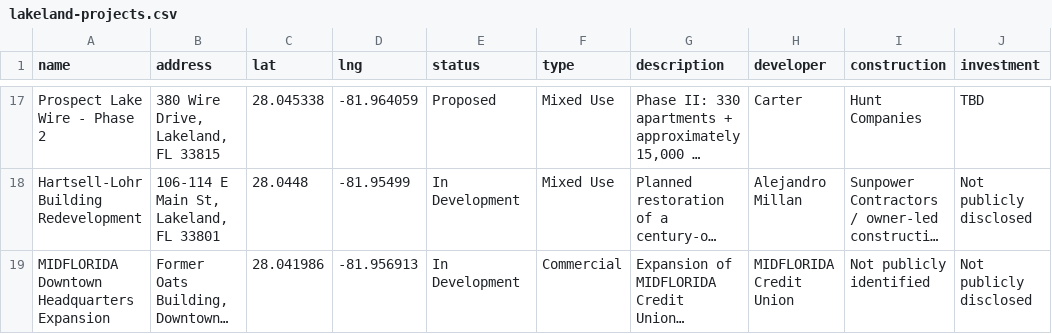
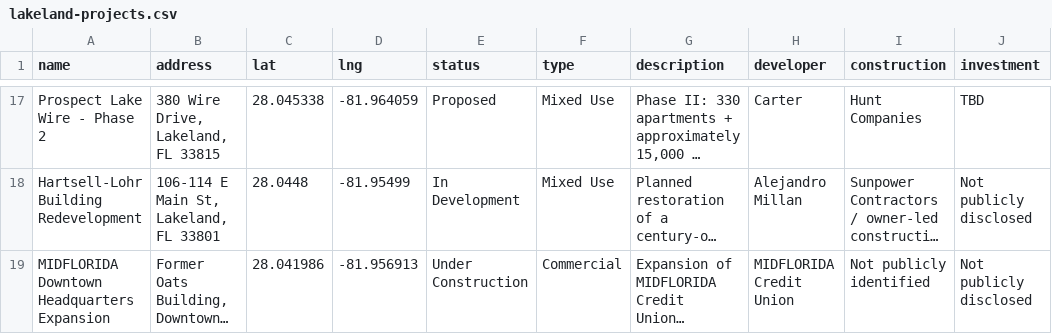
Before and after one commit to christin-strawbridge/lakeland-development-tracker, a CSV file: lakeland-projects.csv, drawn as a sheet; only a part is shown, gaps mark what is left out; long unchanged cells end in …; the diff covers the shown part only; the diff names each change by its address in the sheet, - before the commit and + after, or states it on an @@ line.

Commit message:
Add Mirrorton photo, Publix pin move, MIDFLORIDA under construction

```diff
--- a/lakeland-projects.csv
+++ b/lakeland-projects.csv
-E19 (status): In Development
+E19 (status): Under Construction
```
Also changed, not shown: 4 edited cells elsewhere in this file.
